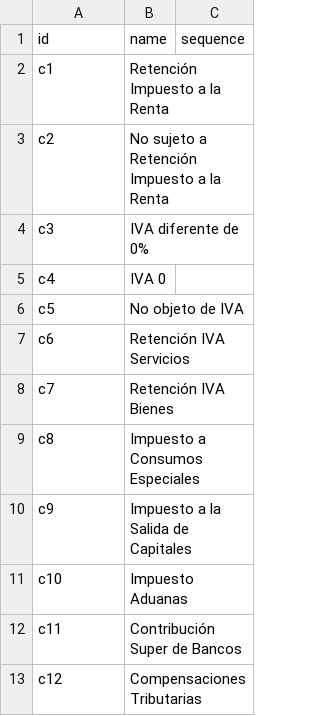
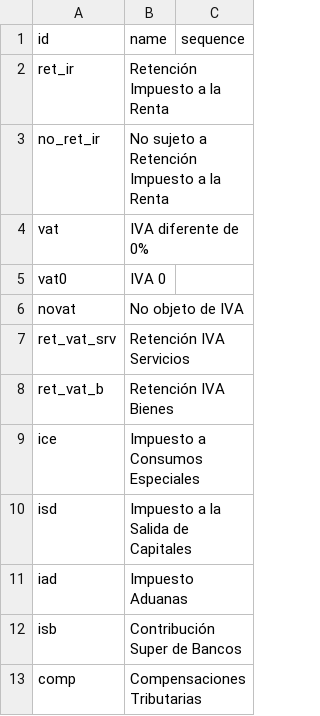
Before and after one commit to JJARAMIF/ITC, a CSV file: l10n_ec_chart/data/account.tax.group.csv, drawn as a sheet.

Commit message:
ok

```diff
--- a/l10n_ec_chart/data/account.tax.group.csv
+++ b/l10n_ec_chart/data/account.tax.group.csv
@@ -1,13 +1,13 @@
 id,name,sequence
-c1,Retención Impuesto a la Renta,
-c2,No sujeto a Retención Impuesto a la Renta,
-c3,IVA diferente de 0%,
-c4,IVA 0,
-c5,No objeto de IVA,
-c6,Retención IVA Servicios,
-c7,Retención IVA Bienes,
-c8,Impuesto a Consumos Especiales,
-c9,Impuesto a la Salida de Capitales,
-c10,Impuesto Aduanas,
-c11,Contribución Super de Bancos,
-c12,Compensaciones Tributarias,
+ret_ir,Retención Impuesto a la Renta,
+no_ret_ir,No sujeto a Retención Impuesto a la Renta,
+vat,IVA diferente de 0%,
+vat0,IVA 0,
+novat,No objeto de IVA,
+ret_vat_srv,Retención IVA Servicios,
+ret_vat_b,Retención IVA Bienes,
+ice,Impuesto a Consumos Especiales,
+isd,Impuesto a la Salida de Capitales,
+iad,Impuesto Aduanas,
+isb,Contribución Super de Bancos,
+comp,Compensaciones Tributarias,
```
